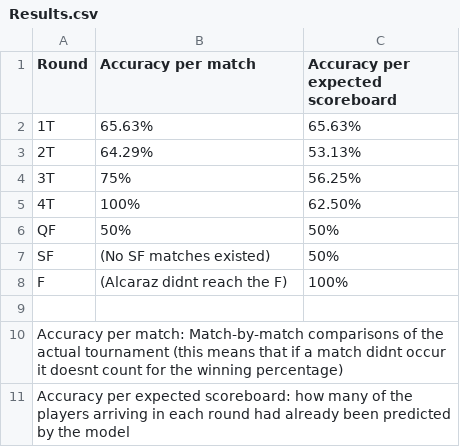
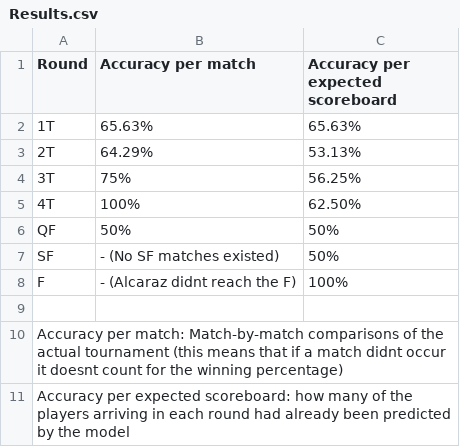
Before and after one commit to edinmilenko/ATP-matches-predictor, a CSV file: Results.csv, drawn as a sheet.

Commit message:
tennis predictor project

```diff
--- a/Results.csv
+++ b/Results.csv
@@ -7,4 +7,4 @@ Round,Accuracy per match,"Accuracy per expected scoreboard
 QF,50%,50%
-SF,(No SF matches existed),50%
-F,(Alcaraz didnt reach the F),100%
+SF,- (No SF matches existed),50%
+F,- (Alcaraz didnt reach the F),100%
 ,,
```
